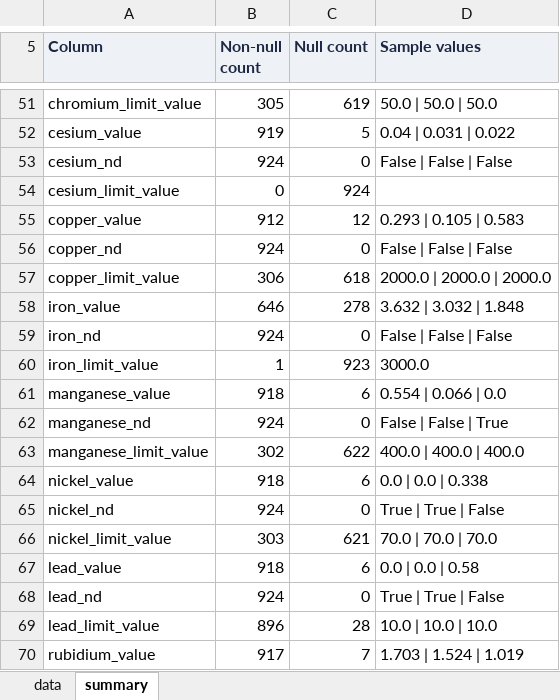
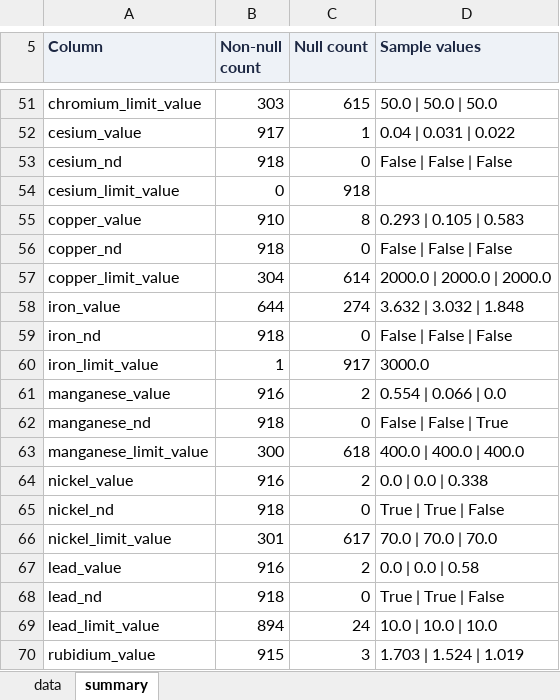
Before and after one commit to ohan-Bioinfo/R-D-amana, an Excel workbook: clean/chemistry/chem_heavy_metals_2025.xlsx, sheet summary, drawn as a sheet; only a part is shown, gaps mark what is left out; values as stored, in another font and other column widths than the file's, no borders; the diff covers the shown part only; the diff names each change by its address in the sheet, - before the commit and + after, or states it on an @@ line.

```diff
--- a/clean/chemistry/chem_heavy_metals_2025.xlsx (sheet summary)
+++ b/clean/chemistry/chem_heavy_metals_2025.xlsx (sheet summary)
-B51 (Non-null count): 305
+B51 (Non-null count): 303
-C51 (Null count): 619
+C51 (Null count): 615
-B52 (Non-null count): 919
+B52 (Non-null count): 917
-C52 (Null count): 5
+C52 (Null count): 1
-B53 (Non-null count): 924
+B53 (Non-null count): 918
-C54 (Null count): 924
+C54 (Null count): 918
-B55 (Non-null count): 912
+B55 (Non-null count): 910
-C55 (Null count): 12
+C55 (Null count): 8
-B56 (Non-null count): 924
+B56 (Non-null count): 918
-B57 (Non-null count): 306
+B57 (Non-null count): 304
-C57 (Null count): 618
+C57 (Null count): 614
-B58 (Non-null count): 646
+B58 (Non-null count): 644
-C58 (Null count): 278
+C58 (Null count): 274
-B59 (Non-null count): 924
+B59 (Non-null count): 918
-C60 (Null count): 923
+C60 (Null count): 917
-B61 (Non-null count): 918
+B61 (Non-null count): 916
-C61 (Null count): 6
+C61 (Null count): 2
-B62 (Non-null count): 924
+B62 (Non-null count): 918
-B63 (Non-null count): 302
+B63 (Non-null count): 300
-C63 (Null count): 622
+C63 (Null count): 618
-B64 (Non-null count): 918
+B64 (Non-null count): 916
-C64 (Null count): 6
+C64 (Null count): 2
-B65 (Non-null count): 924
+B65 (Non-null count): 918
-B66 (Non-null count): 303
+B66 (Non-null count): 301
-C66 (Null count): 621
+C66 (Null count): 617
-B67 (Non-null count): 918
+B67 (Non-null count): 916
-C67 (Null count): 6
+C67 (Null count): 2
-B68 (Non-null count): 924
+B68 (Non-null count): 918
-B69 (Non-null count): 896
+B69 (Non-null count): 894
-C69 (Null count): 28
+C69 (Null count): 24
-B70 (Non-null count): 917
+B70 (Non-null count): 915
-C70 (Null count): 7
+C70 (Null count): 3
```
Also changed, not shown: 116 edited cells elsewhere in this sheet, sheet data, chemistry/reports/category_location_validation_2026-07-09.xlsx, clean/chemistry/chem_aflatoxins_2024.xlsx, 15 other files.
